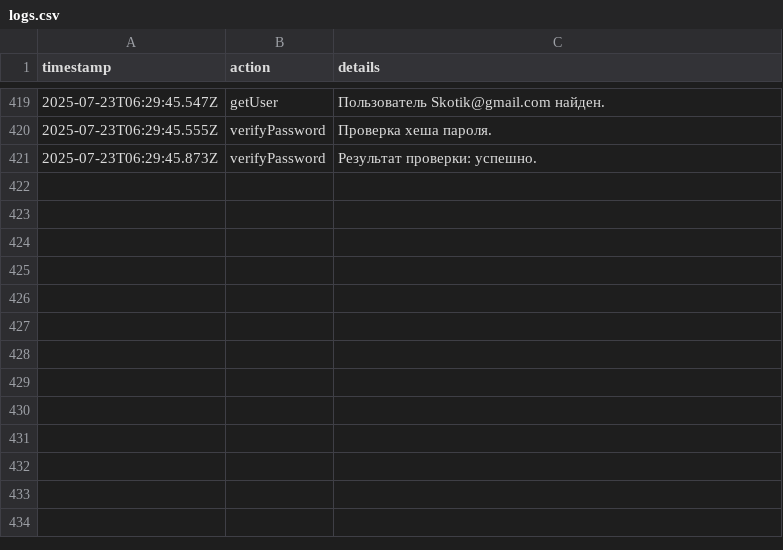
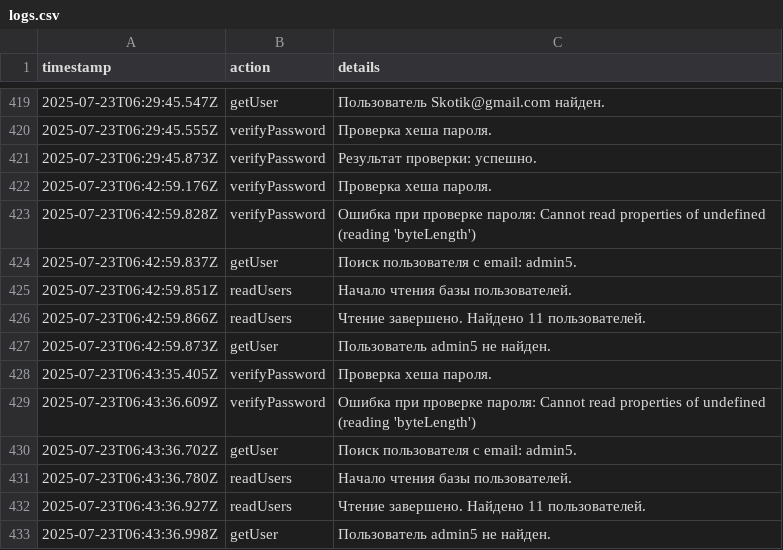
Before and after one commit to tekotik/wc, a CSV file: src/lib/logs.csv, drawn as a sheet; only a part is shown, gaps mark what is left out; the diff names each change by its address in the sheet, - before the commit and + after, or states it on an @@ line.

```diff
--- a/src/lib/logs.csv
+++ b/src/lib/logs.csv
+row 422: 2025-07-23T06:42:59.176Z | verifyPassword | Проверка хеша пароля.
+row 423: 2025-07-23T06:42:59.828Z | verifyPassword | Ошибка при проверке пароля: Cannot read properties of undefined (reading 'byteLength')
+row 424: 2025-07-23T06:42:59.837Z | getUser | Поиск пользователя с email: admin5.
+row 425: 2025-07-23T06:42:59.851Z | readUsers | Начало чтения базы пользователей.
+row 426: 2025-07-23T06:42:59.866Z | readUsers | Чтение завершено. Найдено 11 пользователей.
+row 427: 2025-07-23T06:42:59.873Z | getUser | Пользователь admin5 не найден.
+row 428: 2025-07-23T06:43:35.405Z | verifyPassword | Проверка хеша пароля.
+row 429: 2025-07-23T06:43:36.609Z | verifyPassword | Ошибка при проверке пароля: Cannot read properties of undefined (reading 'byteLength')
+row 430: 2025-07-23T06:43:36.702Z | getUser | Поиск пользователя с email: admin5.
+row 431: 2025-07-23T06:43:36.780Z | readUsers | Начало чтения базы пользователей.
+row 432: 2025-07-23T06:43:36.927Z | readUsers | Чтение завершено. Найдено 11 пользователей.
+row 433: 2025-07-23T06:43:36.998Z | getUser | Пользователь admin5 не найден.
```
Also changed, not shown: 1 other file.
